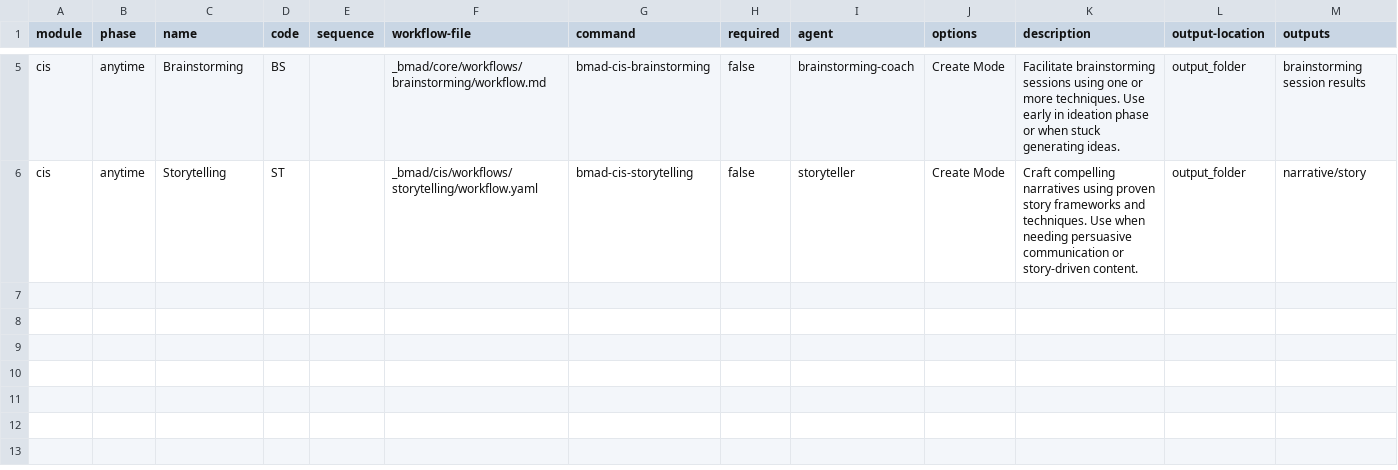
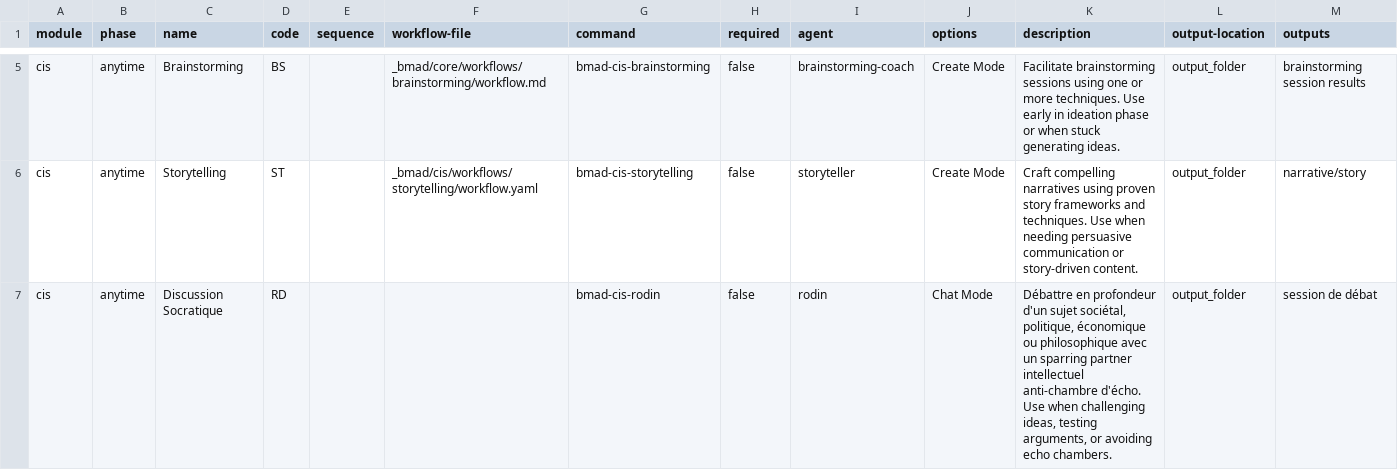
Before and after one commit to Guilhem-Bonnet/grimoire-forge, a CSV file: _bmad/cis/module-help.csv, drawn as a sheet; only a part is shown, gaps mark what is left out; the diff names each change by its address in the sheet, - before the commit and + after, or states it on an @@ line.

Commit message:
feat(cis): agent Rodin — sparring partner intellectuel anti-chambre d'écho
- Agent Rodin (🗿) adapté du gist bdebon/e22d0b728abc5f393227440907b334cf
- Anti-complaisance radicale, steelmanning systématique, classifications ✓ ~ ⚡ ◐ ✗
- Chargement silencieux de shared-context.md (portrait utilisateur)
- Bibliographie persistante dans _bmad/_memory/rodin/biblio.md
- Enregistré dans agent-manifest.csv, module-help.csv, copilot-instructions.md

```diff
--- a/_bmad/cis/module-help.csv
+++ b/_bmad/cis/module-help.csv
+row 7: cis | anytime | Discussion Socratique | RD |  |  | bmad-cis-rodin | false | rodin | Chat Mode | Débattre en profondeur d'un sujet sociétal, politique, économique ou philosophique avec un sparring partner intellectuel anti-chambre d'écho. Use when challenging ideas, testing arguments, or avoiding echo chambers. | output_folder | session de débat
```
Also changed, not shown: _bmad/_config/agent-manifest.csv, 3 other files.
